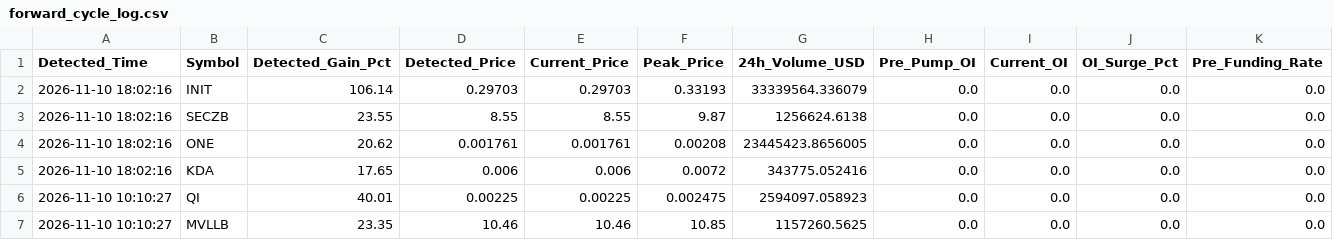
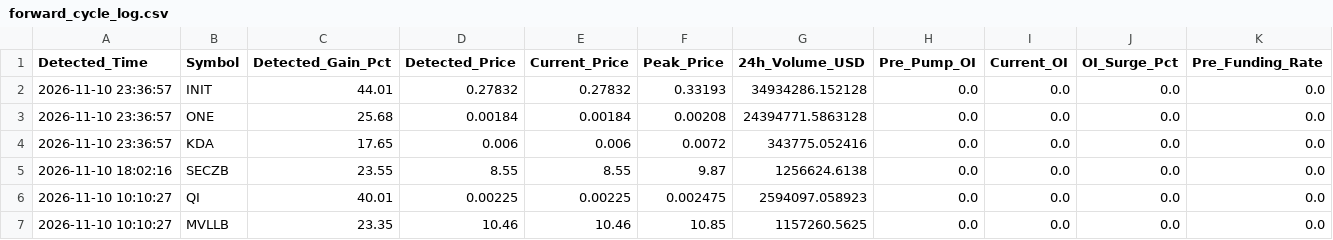
Before and after one commit to Mobinul88/mobinul, a CSV file: forward_cycle_log.csv, drawn as a sheet; only a part is shown; removed rows and columns are numbered as before the commit, all else as after; rows hold the shown columns only; the diff names each change by its address in the sheet, - before the commit and + after, or states it on an @@ line.

```diff
--- a/forward_cycle_log.csv
+++ b/forward_cycle_log.csv
-A2 (Detected_Time): 2026-11-10 18:02:16
+A2 (Detected_Time): 2026-11-10 23:36:57
-C2 (Detected_Gain_Pct): 106.14
+C2 (Detected_Gain_Pct): 44.01
-D2 (Detected_Price): 0.29703
+D2 (Detected_Price): 0.27832
-E2 (Current_Price): 0.29703
+E2 (Current_Price): 0.27832
-G2 (24h_Volume_USD): 33339564.336079
+G2 (24h_Volume_USD): 34934286.152128
+row 3: 2026-11-10 23:36:57 | ONE | 25.68 | 0.00184 | 0.00184 | 0.00208 | 24394771.5863128 | 0.0 | 0.0 | 0.0 | 0.0
+row 4: 2026-11-10 23:36:57 | KDA | 17.65 | 0.006 | 0.006 | 0.0072 | 343775.052416 | 0.0 | 0.0 | 0.0 | 0.0
-row 4: 2026-11-10 18:02:16 | ONE | 20.62 | 0.001761 | 0.001761 | 0.00208 | 23445423.8656005 | 0.0 | 0.0 | 0.0 | 0.0
-row 5: 2026-11-10 18:02:16 | KDA | 17.65 | 0.006 | 0.006 | 0.0072 | 343775.052416 | 0.0 | 0.0 | 0.0 | 0.0
```
